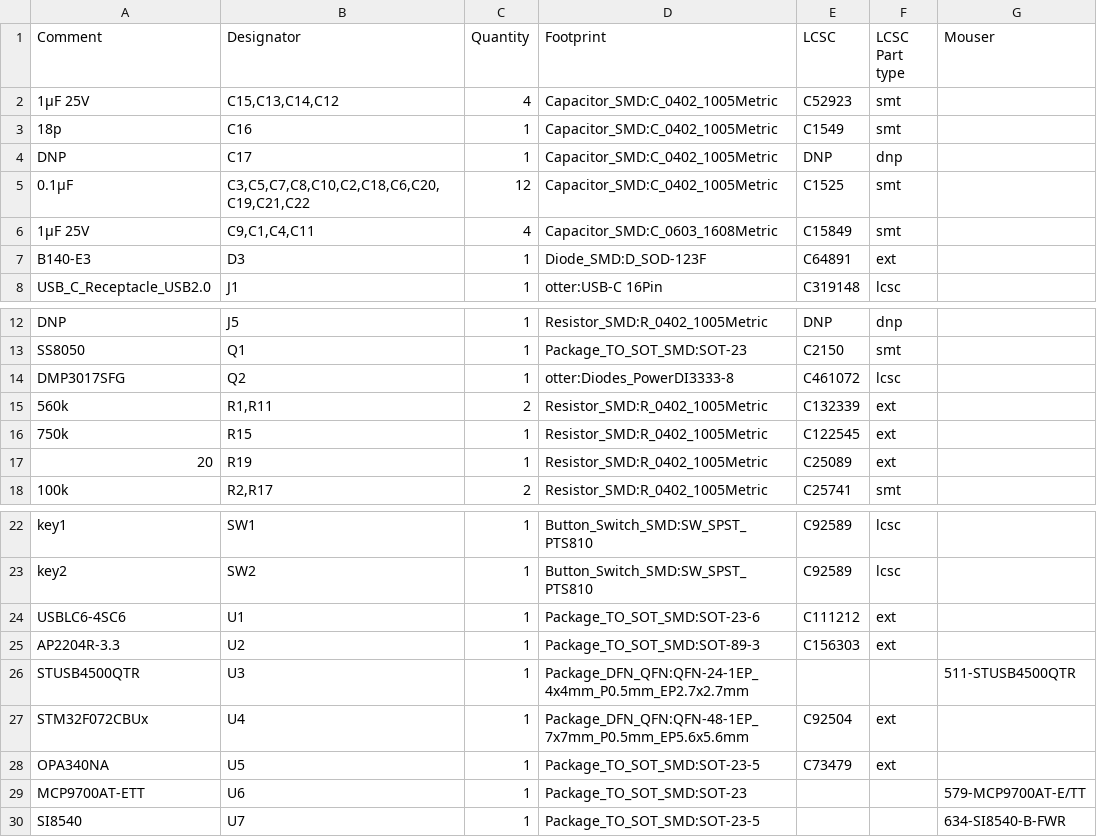
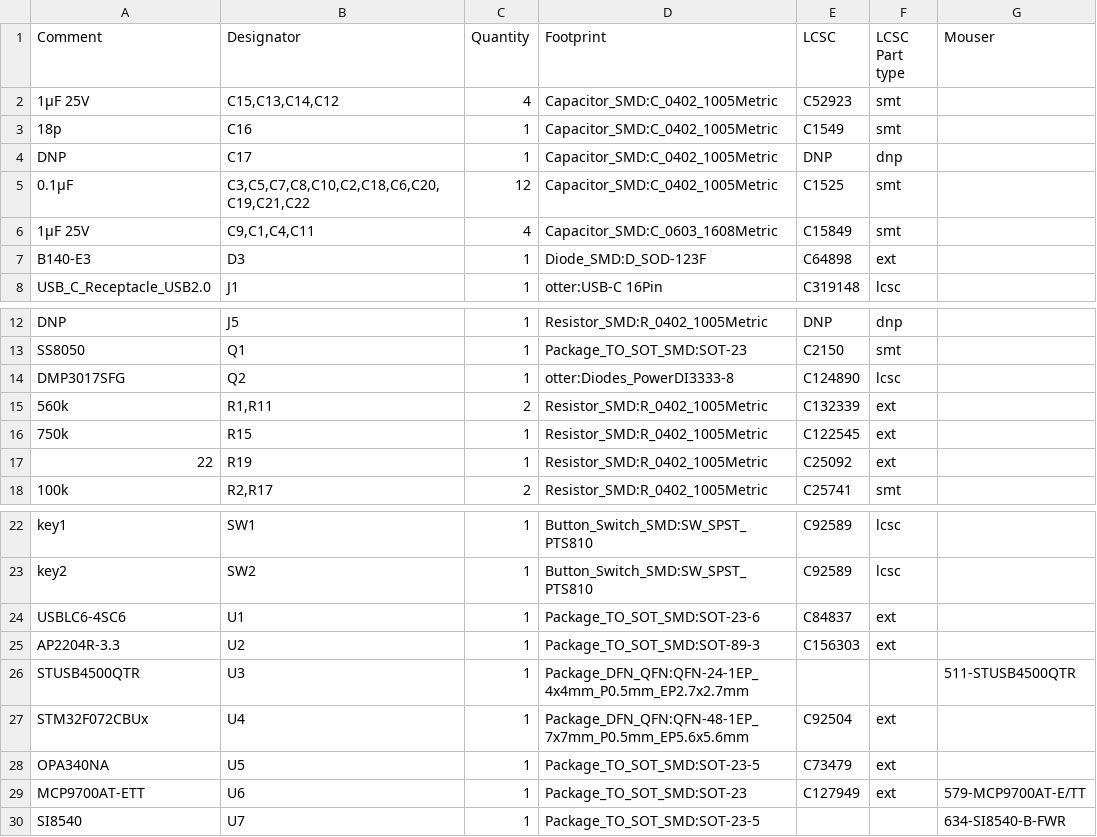
Before and after one commit to Jana-Marie/Otter-Iron, a CSV file: KiCAD/Otter-Iron/production/X2/BOM.csv, drawn as a sheet; only a part is shown, gaps mark what is left out.

Commit message:
updated production files

```diff
--- a/KiCAD/Otter-Iron/production/X2/BOM.csv
+++ b/KiCAD/Otter-Iron/production/X2/BOM.csv
@@ -6,3 +6,3 @@ DNP,C17,1,Capacitor_SMD:C_0402_1005Metric,DNP,dnp,
 1μF 25V,"C9,C1,C4,C11",4,Capacitor_SMD:C_0603_1608Metric,C15849,smt,
-B140-E3,D3,1,Diode_SMD:D_SOD-123F,C64891,ext,
+B140-E3,D3,1,Diode_SMD:D_SOD-123F,C64898,ext,
 USB_C_Receptacle_USB2.0,J1,1,otter:USB-C 16Pin,C319148,lcsc,
@@ -13,6 +13,6 @@ DNP,J5,1,Resistor_SMD:R_0402_1005Metric,DNP,dnp,
 SS8050,Q1,1,Package_TO_SOT_SMD:SOT-23,C2150,smt,
-DMP3017SFG,Q2,1,otter:Diodes_PowerDI3333-8,C461072,lcsc,
+DMP3017SFG,Q2,1,otter:Diodes_PowerDI3333-8,C124890,lcsc,
 560k,"R1,R11",2,Resistor_SMD:R_0402_1005Metric,C132339,ext,
 750k,R15,1,Resistor_SMD:R_0402_1005Metric,C122545,ext,
-20,R19,1,Resistor_SMD:R_0402_1005Metric,C25089,ext,
+22,R19,1,Resistor_SMD:R_0402_1005Metric, C25092,ext,
 100k,"R2,R17",2,Resistor_SMD:R_0402_1005Metric,C25741,smt,
@@ -23,3 +23,3 @@ key1,SW1,1,Button_Switch_SMD:SW_SPST_PTS810,C92589,lcsc,
 key2,SW2,1,Button_Switch_SMD:SW_SPST_PTS810,C92589,lcsc,
-USBLC6-4SC6,U1,1,Package_TO_SOT_SMD:SOT-23-6,C111212,ext,
+USBLC6-4SC6,U1,1,Package_TO_SOT_SMD:SOT-23-6, C84837,ext,
 AP2204R-3.3,U2,1,Package_TO_SOT_SMD:SOT-89-3,C156303,ext,
@@ -28,3 +28,3 @@ STM32F072CBUx,U4,1,Package_DFN_QFN:QFN-48-1EP_7x7mm_P0.5mm_EP5.6x5.6mm,C92504,ex
 OPA340NA,U5,1,Package_TO_SOT_SMD:SOT-23-5,C73479,ext,
-MCP9700AT-ETT,U6,1,Package_TO_SOT_SMD:SOT-23,,,579-MCP9700AT-E/TT
+MCP9700AT-ETT,U6,1,Package_TO_SOT_SMD:SOT-23,C127949,ext,579-MCP9700AT-E/TT
 SI8540,U7,1,Package_TO_SOT_SMD:SOT-23-5,,,634-SI8540-B-FWR
```
Also changed, not shown: 1 other file.
